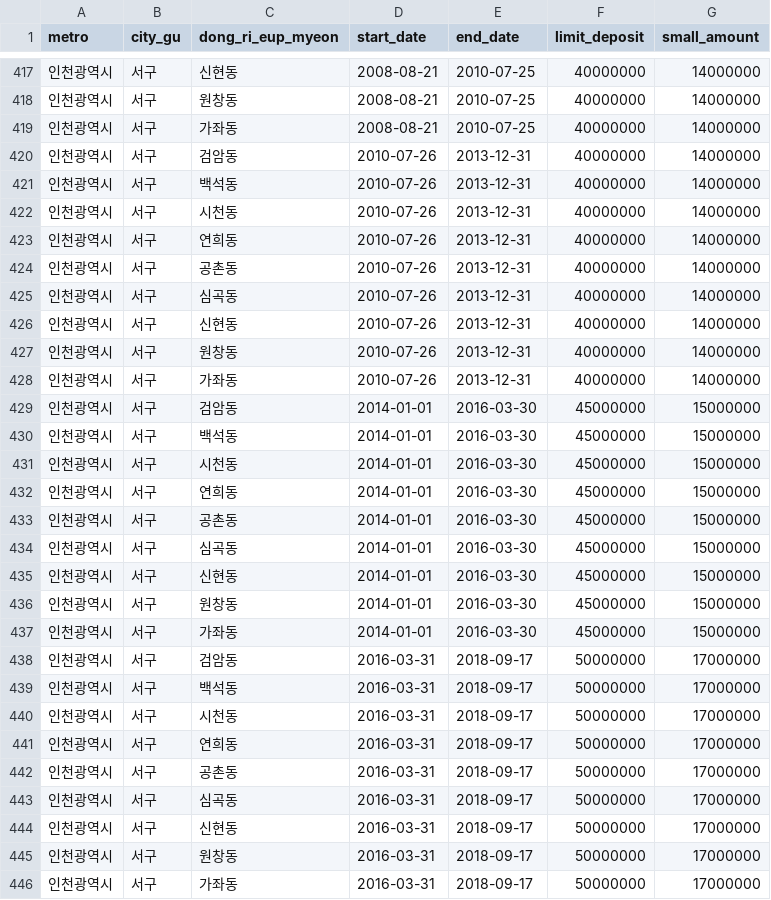
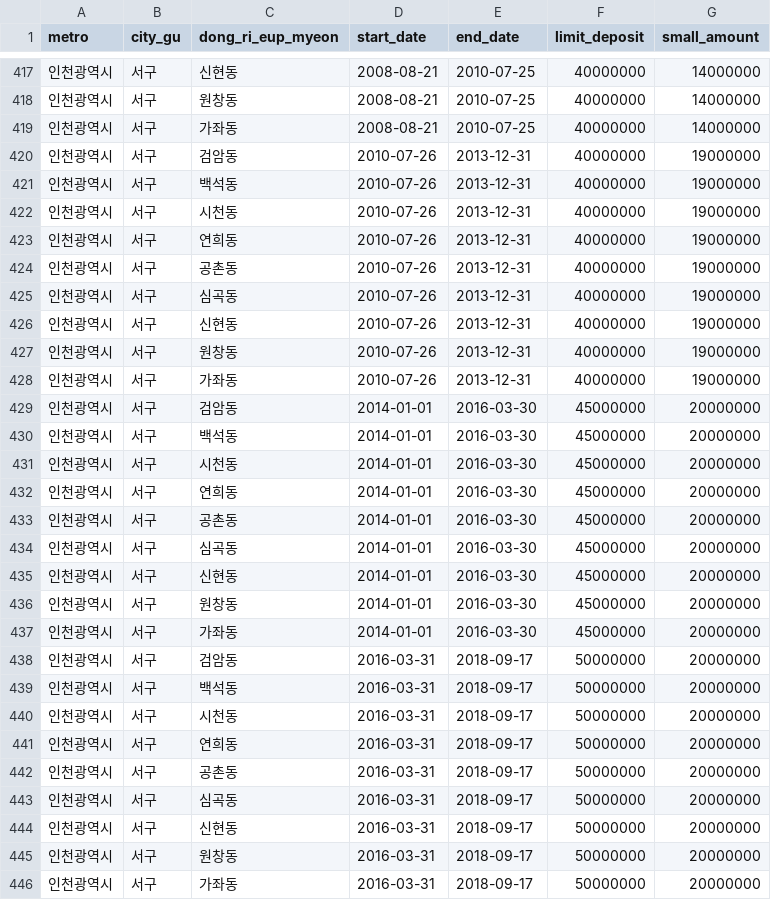
Before and after one commit to CH-partners/housing-db, a CSV file: housing_rules_vba.csv, drawn as a sheet; only a part is shown, gaps mark what is left out; the diff covers the shown part only.

Commit message:
db업데이트

```diff
--- a/housing_rules_vba.csv
+++ b/housing_rules_vba.csv
@@ -419,28 +419,28 @@
 인천광역시,서구,가좌동,2008-08-21,2010-07-25,40000000,14000000
-인천광역시,서구,검암동,2010-07-26,2013-12-31,40000000,14000000
-인천광역시,서구,백석동,2010-07-26,2013-12-31,40000000,14000000
-인천광역시,서구,시천동,2010-07-26,2013-12-31,40000000,14000000
-인천광역시,서구,연희동,2010-07-26,2013-12-31,40000000,14000000
-인천광역시,서구,공촌동,2010-07-26,2013-12-31,40000000,14000000
-인천광역시,서구,심곡동,2010-07-26,2013-12-31,40000000,14000000
-인천광역시,서구,신현동,2010-07-26,2013-12-31,40000000,14000000
-인천광역시,서구,원창동,2010-07-26,2013-12-31,40000000,14000000
-인천광역시,서구,가좌동,2010-07-26,2013-12-31,40000000,14000000
-인천광역시,서구,검암동,2014-01-01,2016-03-30,45000000,15000000
-인천광역시,서구,백석동,2014-01-01,2016-03-30,45000000,15000000
-인천광역시,서구,시천동,2014-01-01,2016-03-30,45000000,15000000
-인천광역시,서구,연희동,2014-01-01,2016-03-30,45000000,15000000
-인천광역시,서구,공촌동,2014-01-01,2016-03-30,45000000,15000000
-인천광역시,서구,심곡동,2014-01-01,2016-03-30,45000000,15000000
-인천광역시,서구,신현동,2014-01-01,2016-03-30,45000000,15000000
-인천광역시,서구,원창동,2014-01-01,2016-03-30,45000000,15000000
-인천광역시,서구,가좌동,2014-01-01,2016-03-30,45000000,15000000
-인천광역시,서구,검암동,2016-03-31,2018-09-17,50000000,17000000
-인천광역시,서구,백석동,2016-03-31,2018-09-17,50000000,17000000
-인천광역시,서구,시천동,2016-03-31,2018-09-17,50000000,17000000
-인천광역시,서구,연희동,2016-03-31,2018-09-17,50000000,17000000
-인천광역시,서구,공촌동,2016-03-31,2018-09-17,50000000,17000000
-인천광역시,서구,심곡동,2016-03-31,2018-09-17,50000000,17000000
-인천광역시,서구,신현동,2016-03-31,2018-09-17,50000000,17000000
-인천광역시,서구,원창동,2016-03-31,2018-09-17,50000000,17000000
-인천광역시,서구,가좌동,2016-03-31,2018-09-17,50000000,17000000
+인천광역시,서구,검암동,2010-07-26,2013-12-31,40000000,19000000
+인천광역시,서구,백석동,2010-07-26,2013-12-31,40000000,19000000
+인천광역시,서구,시천동,2010-07-26,2013-12-31,40000000,19000000
+인천광역시,서구,연희동,2010-07-26,2013-12-31,40000000,19000000
+인천광역시,서구,공촌동,2010-07-26,2013-12-31,40000000,19000000
+인천광역시,서구,심곡동,2010-07-26,2013-12-31,40000000,19000000
+인천광역시,서구,신현동,2010-07-26,2013-12-31,40000000,19000000
+인천광역시,서구,원창동,2010-07-26,2013-12-31,40000000,19000000
+인천광역시,서구,가좌동,2010-07-26,2013-12-31,40000000,19000000
+인천광역시,서구,검암동,2014-01-01,2016-03-30,45000000,20000000
+인천광역시,서구,백석동,2014-01-01,2016-03-30,45000000,20000000
+인천광역시,서구,시천동,2014-01-01,2016-03-30,45000000,20000000
+인천광역시,서구,연희동,2014-01-01,2016-03-30,45000000,20000000
+인천광역시,서구,공촌동,2014-01-01,2016-03-30,45000000,20000000
+인천광역시,서구,심곡동,2014-01-01,2016-03-30,45000000,20000000
+인천광역시,서구,신현동,2014-01-01,2016-03-30,45000000,20000000
+인천광역시,서구,원창동,2014-01-01,2016-03-30,45000000,20000000
+인천광역시,서구,가좌동,2014-01-01,2016-03-30,45000000,20000000
+인천광역시,서구,검암동,2016-03-31,2018-09-17,50000000,20000000
+인천광역시,서구,백석동,2016-03-31,2018-09-17,50000000,20000000
+인천광역시,서구,시천동,2016-03-31,2018-09-17,50000000,20000000
+인천광역시,서구,연희동,2016-03-31,2018-09-17,50000000,20000000
+인천광역시,서구,공촌동,2016-03-31,2018-09-17,50000000,20000000
+인천광역시,서구,심곡동,2016-03-31,2018-09-17,50000000,20000000
+인천광역시,서구,신현동,2016-03-31,2018-09-17,50000000,20000000
+인천광역시,서구,원창동,2016-03-31,2018-09-17,50000000,20000000
+인천광역시,서구,가좌동,2016-03-31,2018-09-17,50000000,20000000
```
Also changed, not shown: 39 edited cells elsewhere in this file.
